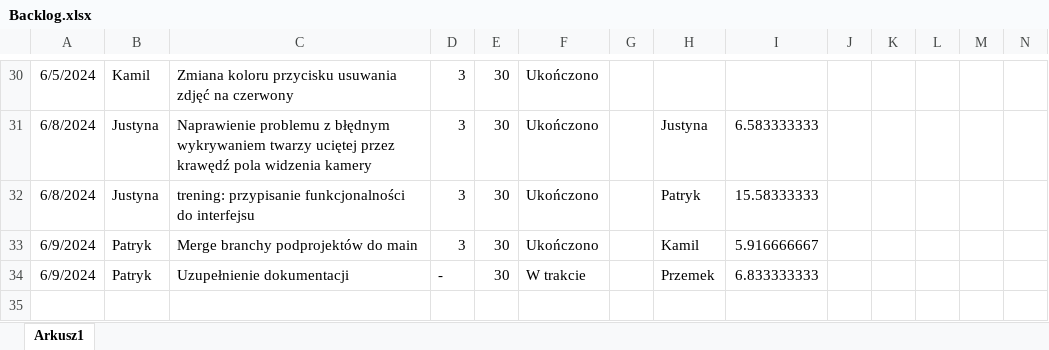
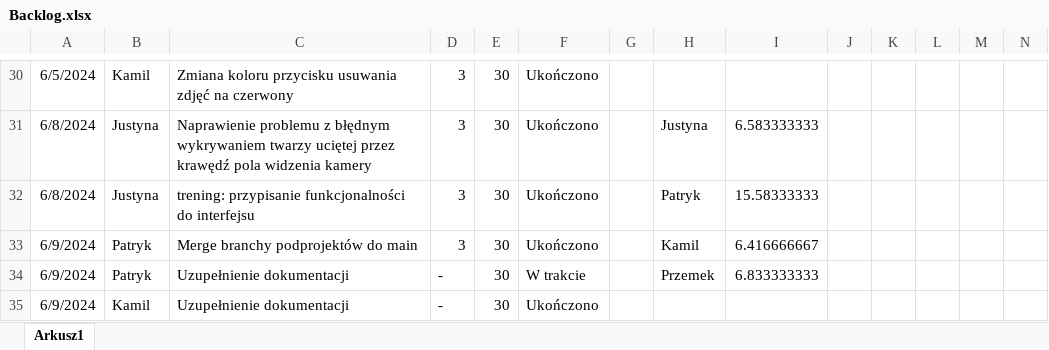
Before and after one commit to TakiPrzemo/WhosThere, an Excel workbook: Documents/Backlog.xlsx, sheet Arkusz1, drawn as a sheet; only a part is shown, gaps mark what is left out; values as stored, in another font and other column widths than the file's, no borders; charts and pictures and conditional formats and table styles not drawn; rows hold the shown columns only; the diff names each change by its address in the sheet, - before the commit and + after, or states it on an @@ line.

Commit message:
aktualizacja dokumentacji

```diff
--- a/Documents/Backlog.xlsx (sheet Arkusz1)
+++ b/Documents/Backlog.xlsx (sheet Arkusz1)
-I33: 5.916666667
+I33: 6.416666667
+row 35: 6/9/2024 | Kamil | Uzupełnienie dokumentacji | - | 30 | Ukończono
```
Also changed, not shown: charts or pictures.
